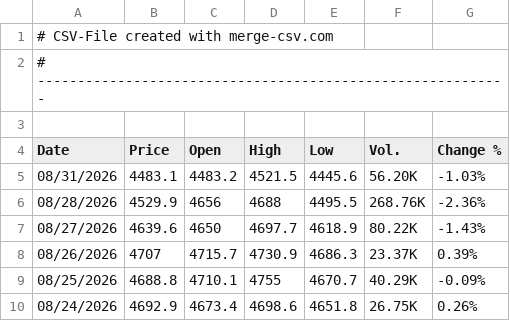
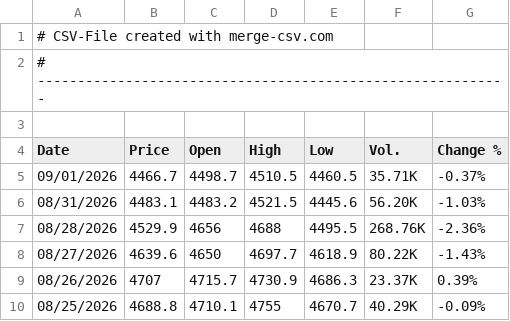
Before and after one commit to alagarsamy-m/GoldSense, a CSV file: dataset/Gold Rate.csv, drawn as a sheet; only a part is shown; the shorter side is filled out with more unchanged rows; the diff names each change by its address in the sheet, - before the commit and + after, or states it on an @@ line.

```diff
--- a/dataset/Gold Rate.csv
+++ b/dataset/Gold Rate.csv
+row 5: 09/01/2026 | 4466.7 | 4498.7 | 4510.5 | 4460.5 | 35.71K | -0.37%
```
Also changed, not shown: dataset/USD-INR.csv, dataset/prediction_logs.csv, 9 other files.
